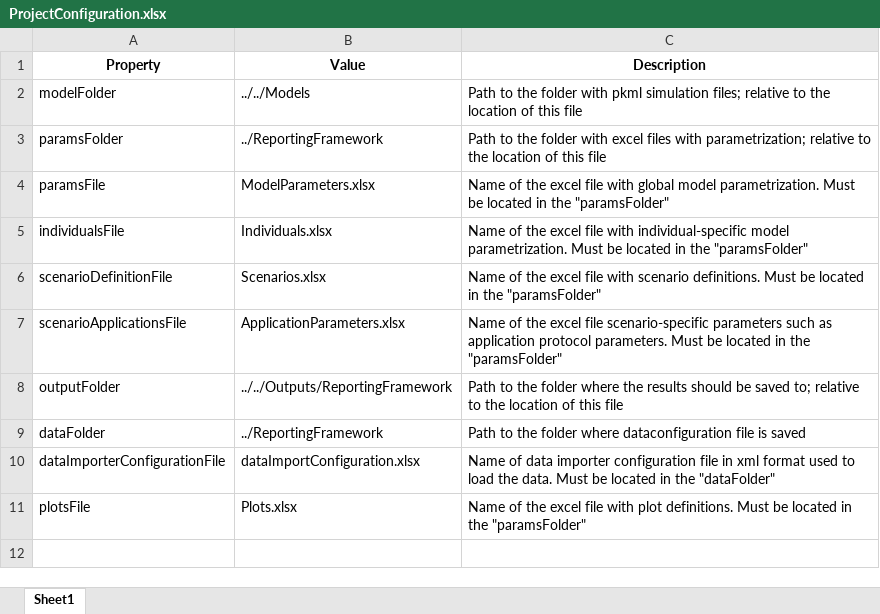
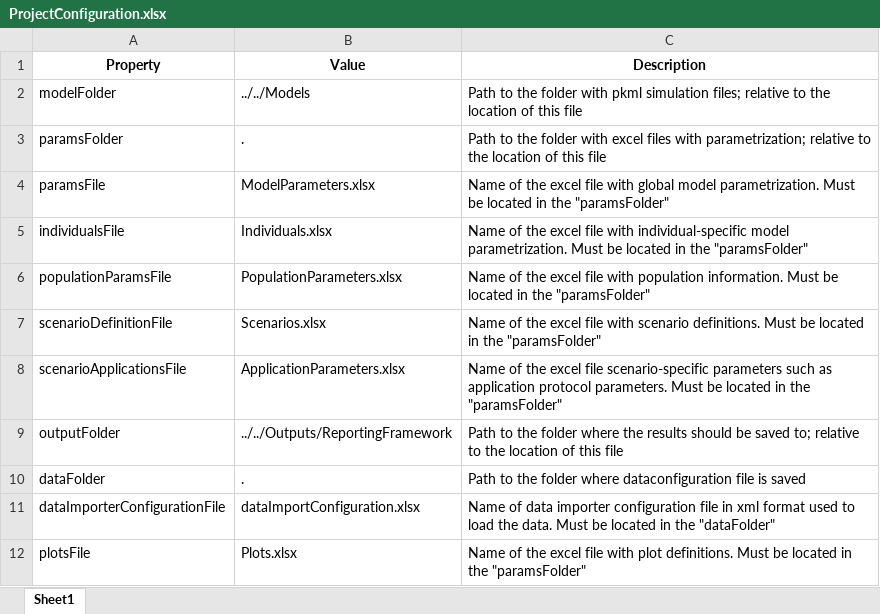
Before and after one commit to Open-Systems-Pharmacology/OSPSuite.ReportingFramework, an Excel workbook: inst/templates/templateProject/Scripts/ReportingFramework/ProjectConfiguration.xlsx, sheet Sheet1, drawn as a sheet; values as stored, in another font and other column widths than the file's, no borders; addresses are those after the commit; the diff names each change by its address in the sheet, - before the commit and + after, or states it on an @@ line.

Commit message:
NewClass DataTimeProfile
collect data and derived information like color scales in Class Object

```diff
--- a/inst/templates/templateProject/Scripts/ReportingFramework/ProjectConfiguration.xlsx (sheet Sheet1)
+++ b/inst/templates/templateProject/Scripts/ReportingFramework/ProjectConfiguration.xlsx (sheet Sheet1)
-B3 (Value): ../ReportingFramework
+B3 (Value): .
+row 6: populationParamsFile | PopulationParameters.xlsx | Name of the excel file with population information. Must be located in the "paramsFolder"
-B10 (Value): ../ReportingFramework
+B10 (Value): .
```
Also changed, not shown: 5 other files.
